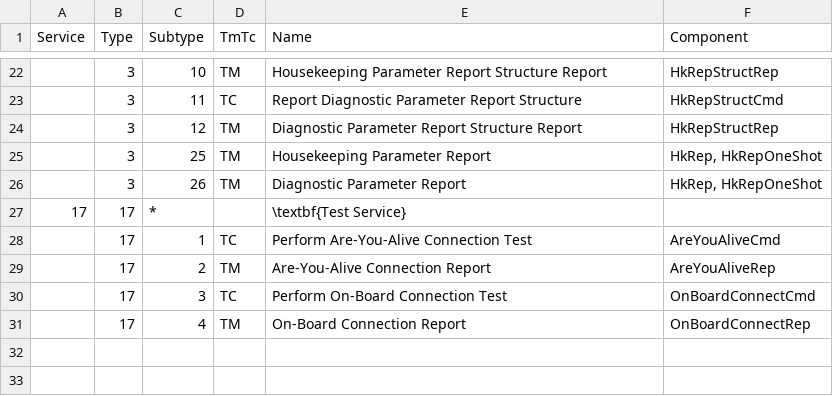
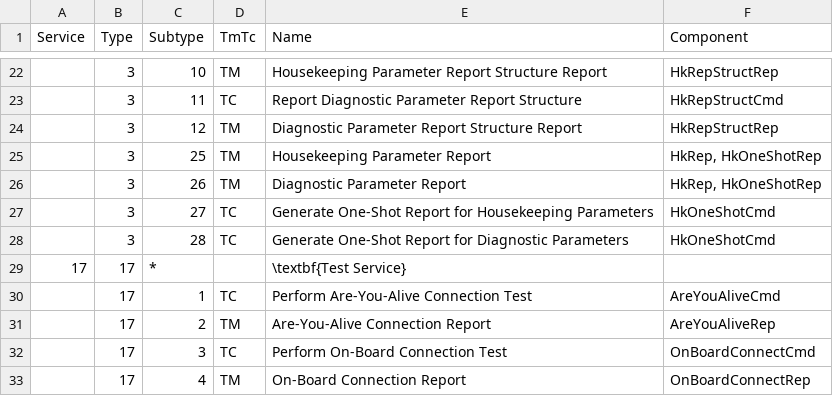
Before and after one commit to pnp-software/cordetfw, a CSV file: doc/pus/PusExtensionServices.csv, drawn as a sheet; only a part is shown, gaps mark what is left out.

```diff
--- a/doc/pus/PusExtensionServices.csv
+++ b/doc/pus/PusExtensionServices.csv
@@ -24,4 +24,6 @@ Service,Type,Subtype,TmTc,Name,Component
 ,3,12,TM,Diagnostic Parameter Report Structure Report,HkRepStructRep
-,3,25,TM,Housekeeping Parameter Report,"HkRep, HkRepOneShot"
-,3,26,TM,Diagnostic Parameter Report,"HkRep, HkRepOneShot"
+,3,25,TM,Housekeeping Parameter Report,"HkRep, HkOneShotRep"
+,3,26,TM,Diagnostic Parameter Report,"HkRep, HkOneShotRep"
+,3,27,TC,Generate One-Shot Report for Housekeeping Parameters,HkOneShotCmd
+,3,28,TC,Generate One-Shot Report for Diagnostic Parameters,HkOneShotCmd
 17,17,*,,\textbf{Test Service},
```
Also changed, not shown: doc/pus/PusExtensionCmds.csv, doc/pus/PusExtensionReqVerFailCodes.csv, 5 other files.
